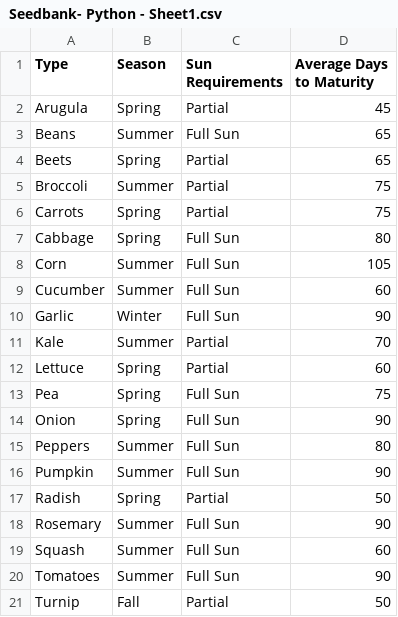
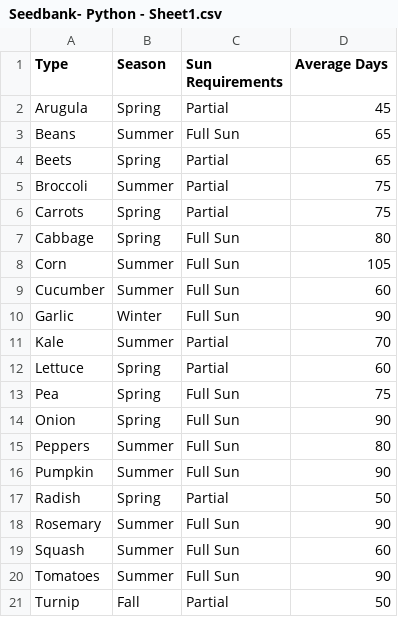
Before and after one commit to Mariahjocorso/Louisville_Seedbank_Project, a CSV file: Seedbank- Python - Sheet1.csv, drawn as a sheet.

```diff
--- a/Seedbank- Python - Sheet1.csv
+++ b/Seedbank- Python - Sheet1.csv
@@ -1,2 +1,2 @@
-Type,Season,Sun Requirements,Average Days to Maturity
+Type,Season,Sun Requirements,Average Days
 Arugula,Spring,Partial ,45
```
Also changed, not shown: 2 other files.
